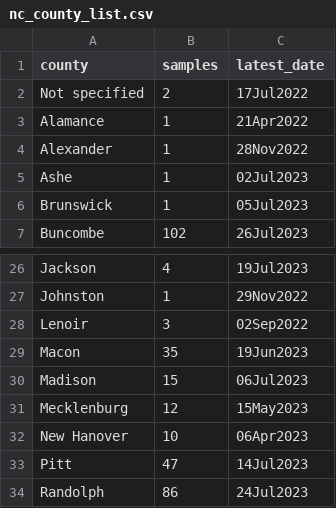
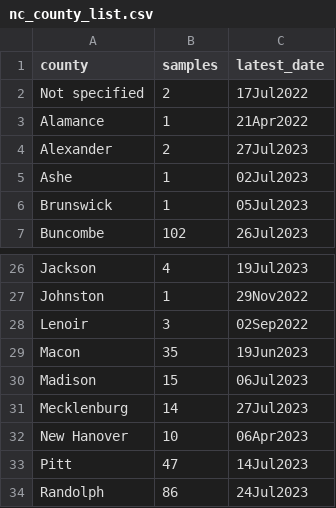
Before and after one commit to opioiddatalab/drugchecking, a CSV file: datasets/program_dashboards/elements/nc_county_list.csv, drawn as a sheet; only a part is shown, gaps mark what is left out.

```diff
--- a/datasets/program_dashboards/elements/nc_county_list.csv
+++ b/datasets/program_dashboards/elements/nc_county_list.csv
@@ -3,3 +3,3 @@ Not specified,2,17Jul2022
 Alamance,1,21Apr2022
-Alexander,1,28Nov2022
+Alexander,2,27Jul2023
 Ashe,1,02Jul2023
@@ -30,3 +30,3 @@ Macon,35,19Jun2023
 Madison,15,06Jul2023
-Mecklenburg,12,15May2023
+Mecklenburg,14,27Jul2023
 New Hanover,10,06Apr2023
```
Also changed, not shown: datasets/program_dashboards/elements/nc_od_color.csv, datasets/program_dashboards/elements/nc_substances_list.csv, 4 other files.
